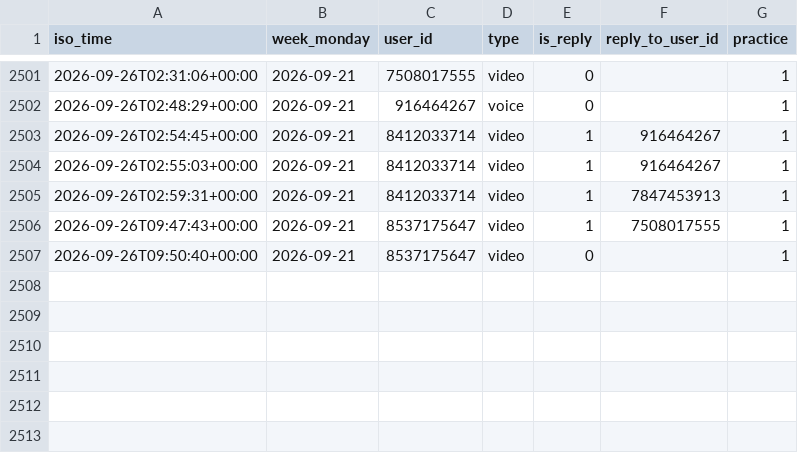
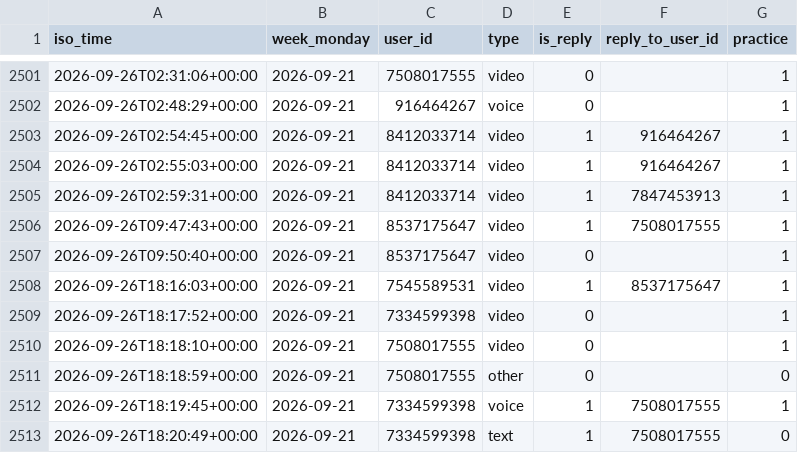
Before and after one commit to Mehinewe/weekly-topic-t, a CSV file: activity_log.csv, drawn as a sheet; only a part is shown, gaps mark what is left out; the diff names each change by its address in the sheet, - before the commit and + after, or states it on an @@ line.

```diff
--- a/activity_log.csv
+++ b/activity_log.csv
+row 2508: 2026-09-26T18:16:03+00:00 | 2026-09-21 | 7545589531 | video | 1 | 8537175647 | 1
+row 2509: 2026-09-26T18:17:52+00:00 | 2026-09-21 | 7334599398 | video | 0 |  | 1
+row 2510: 2026-09-26T18:18:10+00:00 | 2026-09-21 | 7508017555 | video | 0 |  | 1
+row 2511: 2026-09-26T18:18:59+00:00 | 2026-09-21 | 7508017555 | other | 0 |  | 0
+row 2512: 2026-09-26T18:19:45+00:00 | 2026-09-21 | 7334599398 | voice | 1 | 7508017555 | 1
+row 2513: 2026-09-26T18:20:49+00:00 | 2026-09-21 | 7334599398 | text | 1 | 7508017555 | 0
```
Also changed, not shown: 1 other file.
